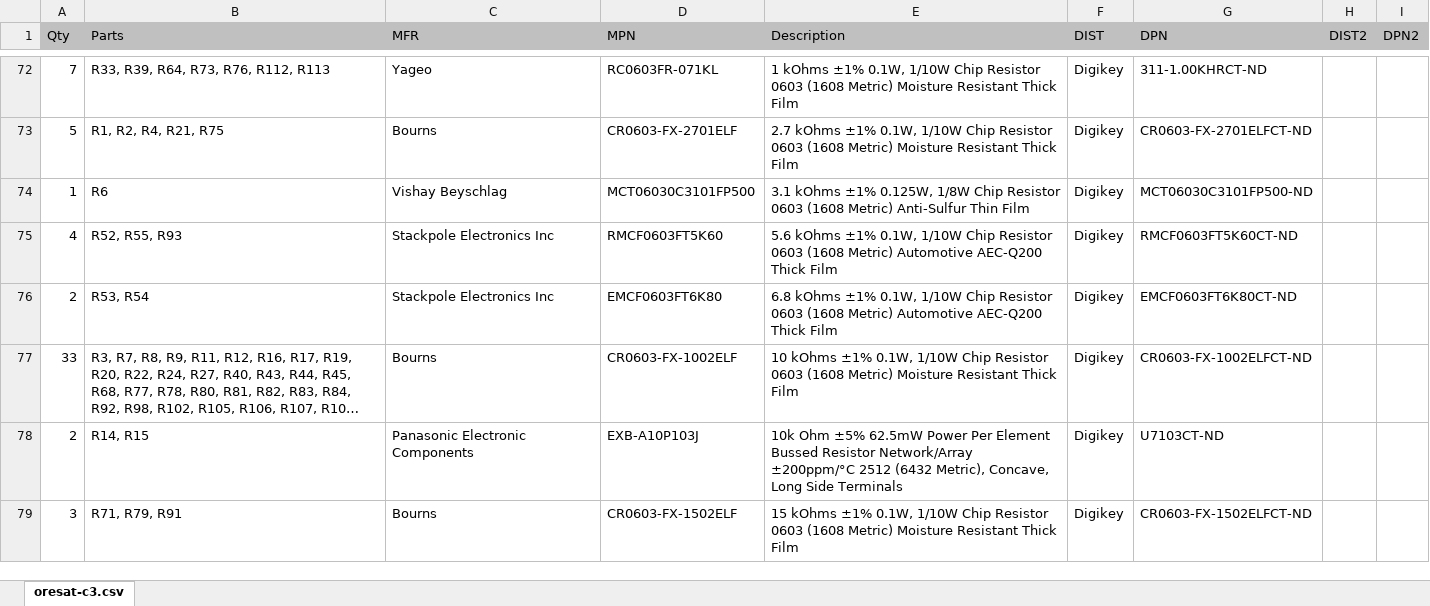
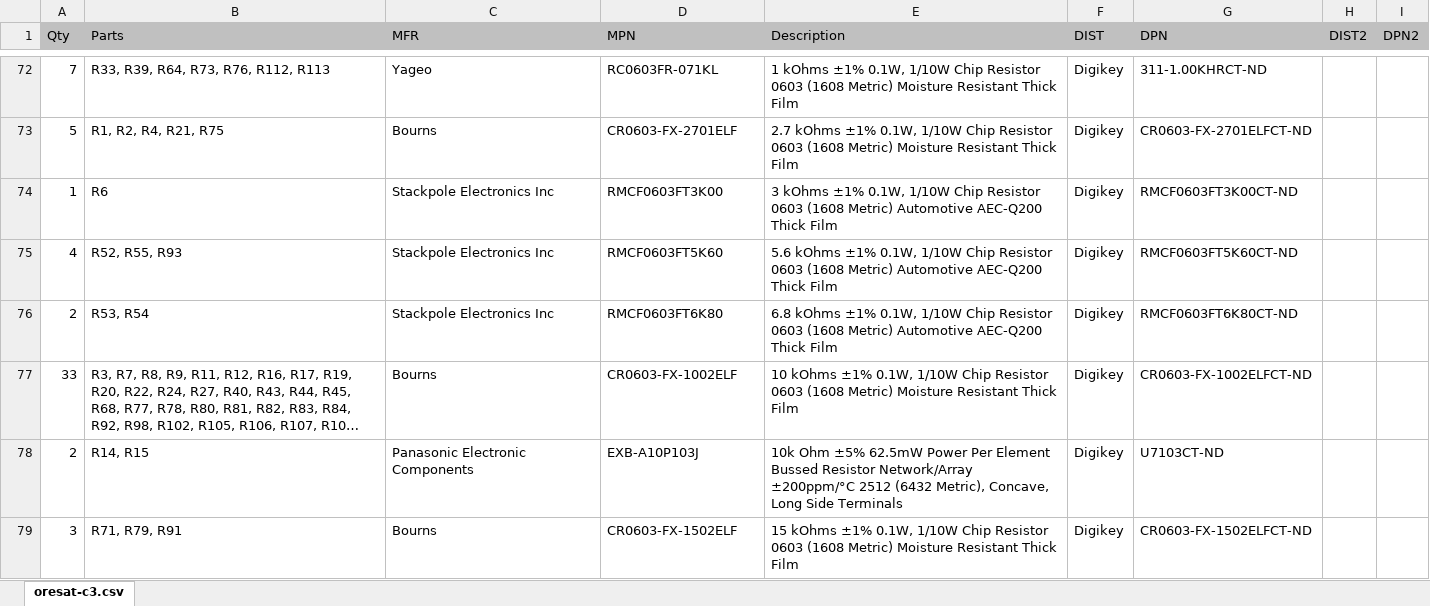
Before and after one commit to oresat/oresat-c3-hardware, an Excel workbook: BOM/oresat-c3-BOM.xlsx, sheet oresat-c3.csv, drawn as a sheet; only a part is shown, gaps mark what is left out; long unchanged cells end in …; values as stored, in another font and other column widths than the file's, no borders; the diff covers the shown part only; the diff names each change by its address in the sheet, - before the commit and + after, or states it on an @@ line.

```diff
--- a/BOM/oresat-c3-BOM.xlsx (sheet oresat-c3.csv)
+++ b/BOM/oresat-c3-BOM.xlsx (sheet oresat-c3.csv)
-C74 (MFR): Vishay Beyschlag
+C74 (MFR): Stackpole Electronics Inc
-D74 (MPN): MCT06030C3101FP500
+D74 (MPN): RMCF0603FT3K00
-E74 (Description): 3.1 kOhms ±1% 0.125W, 1/8W Chip Resistor 0603 (1608 Metric) Anti-Sulfur Thin Film
+E74 (Description): 3 kOhms ±1% 0.1W, 1/10W Chip Resistor 0603 (1608 Metric) Automotive AEC-Q200 Thick Film
-G74 (DPN): MCT06030C3101FP500-ND
+G74 (DPN): RMCF0603FT3K00CT-ND
-D76 (MPN): EMCF0603FT6K80
+D76 (MPN): RMCF0603FT6K80
-G76 (DPN): EMCF0603FT6K80CT-ND
+G76 (DPN): RMCF0603FT6K80CT-ND
```
Also changed, not shown: 6 edited cells elsewhere in this sheet, 2 other files.
